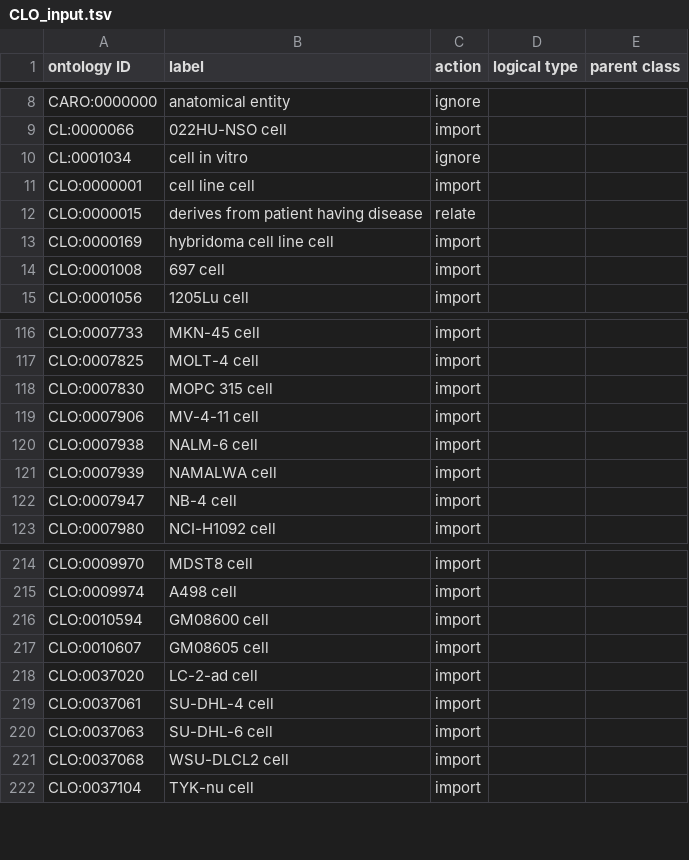
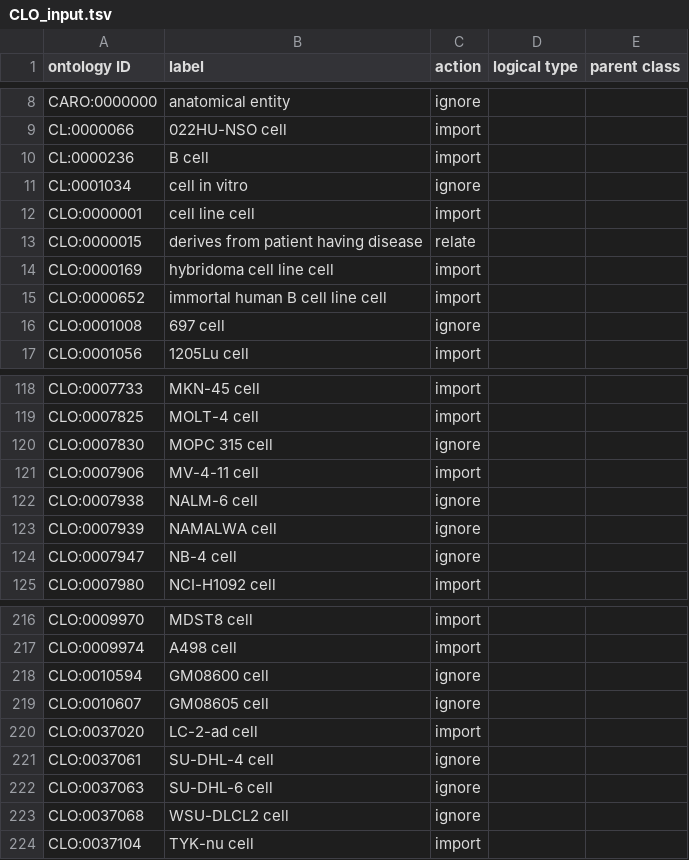
Before and after one commit to sebastianduesing/cellfinder, a TSV file: src/ontology/robot_inputs/CLO_input.tsv, drawn as a sheet; only a part is shown, gaps mark what is left out; the diff covers the shown part only.

Commit message:
Replace old CLO input with new

```diff
--- a/src/ontology/robot_inputs/CLO_input.tsv
+++ b/src/ontology/robot_inputs/CLO_input.tsv
@@ -9,2 +9,3 @@ CARO:0000000	anatomical entity	ignore
 CL:0000066	022HU-NSO cell	import		
+CL:0000236	B cell	import		
 CL:0001034	cell in vitro	ignore		
@@ -13,3 +14,4 @@ CLO:0000015	derives from patient having disease	relate
 CLO:0000169	hybridoma cell line cell	import		
-CLO:0001008	697 cell	import		
+CLO:0000652	immortal human B cell line cell	import		
+CLO:0001008	697 cell	ignore		
 CLO:0001056	1205Lu cell	import		
@@ -117,7 +119,7 @@ CLO:0007733	MKN-45 cell	import
 CLO:0007825	MOLT-4 cell	import		
-CLO:0007830	MOPC 315 cell	import		
+CLO:0007830	MOPC 315 cell	ignore		
 CLO:0007906	MV-4-11 cell	import		
-CLO:0007938	NALM-6 cell	import		
-CLO:0007939	NAMALWA cell	import		
-CLO:0007947	NB-4 cell	import		
+CLO:0007938	NALM-6 cell	ignore		
+CLO:0007939	NAMALWA cell	ignore		
+CLO:0007947	NB-4 cell	ignore		
 CLO:0007980	NCI-H1092 cell	import		
@@ -215,8 +217,8 @@ CLO:0009970	MDST8 cell	import
 CLO:0009974	A498 cell	import		
-CLO:0010594	GM08600 cell	import		
-CLO:0010607	GM08605 cell	import		
+CLO:0010594	GM08600 cell	ignore		
+CLO:0010607	GM08605 cell	ignore		
 CLO:0037020	LC-2-ad cell	import		
-CLO:0037061	SU-DHL-4 cell	import		
-CLO:0037063	SU-DHL-6 cell	import		
-CLO:0037068	WSU-DLCL2 cell	import		
+CLO:0037061	SU-DHL-4 cell	ignore		
+CLO:0037063	SU-DHL-6 cell	ignore		
+CLO:0037068	WSU-DLCL2 cell	ignore		
 CLO:0037104	TYK-nu cell	import		
```
Also changed, not shown: 20 edited cells elsewhere in this file, 1 other file.
